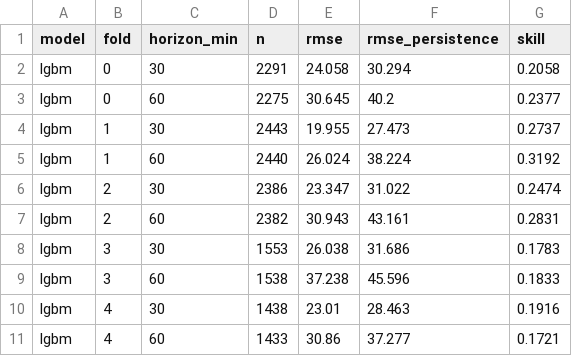
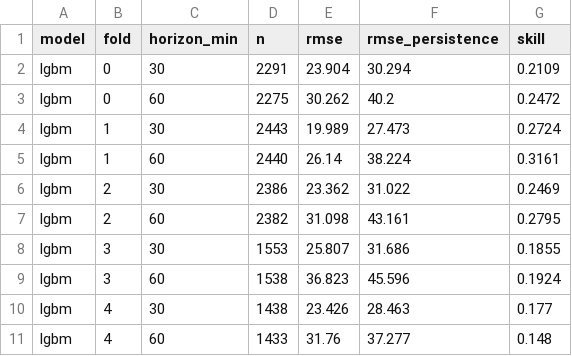
Before and after one commit to insulink-app/insulink-predictor, a CSV file: reports/tables/backtest_per_fold.csv, drawn as a sheet.

Commit message:
Add report and diagnostic graphs

```diff
--- a/reports/tables/backtest_per_fold.csv
+++ b/reports/tables/backtest_per_fold.csv
@@ -1,11 +1,11 @@
 model,fold,horizon_min,n,rmse,rmse_persistence,skill
-lgbm,0,30,2291,24.058,30.294,0.2058
-lgbm,0,60,2275,30.645,40.2,0.2377
-lgbm,1,30,2443,19.955,27.473,0.2737
-lgbm,1,60,2440,26.024,38.224,0.3192
-lgbm,2,30,2386,23.347,31.022,0.2474
-lgbm,2,60,2382,30.943,43.161,0.2831
-lgbm,3,30,1553,26.038,31.686,0.1783
-lgbm,3,60,1538,37.238,45.596,0.1833
-lgbm,4,30,1438,23.01,28.463,0.1916
-lgbm,4,60,1433,30.86,37.277,0.1721
+lgbm,0,30,2291,23.904,30.294,0.2109
+lgbm,0,60,2275,30.262,40.2,0.2472
+lgbm,1,30,2443,19.989,27.473,0.2724
+lgbm,1,60,2440,26.14,38.224,0.3161
+lgbm,2,30,2386,23.362,31.022,0.2469
+lgbm,2,60,2382,31.098,43.161,0.2795
+lgbm,3,30,1553,25.807,31.686,0.1855
+lgbm,3,60,1538,36.823,45.596,0.1924
+lgbm,4,30,1438,23.426,28.463,0.177
+lgbm,4,60,1433,31.76,37.277,0.148
```
Also changed, not shown: 7 other files.
